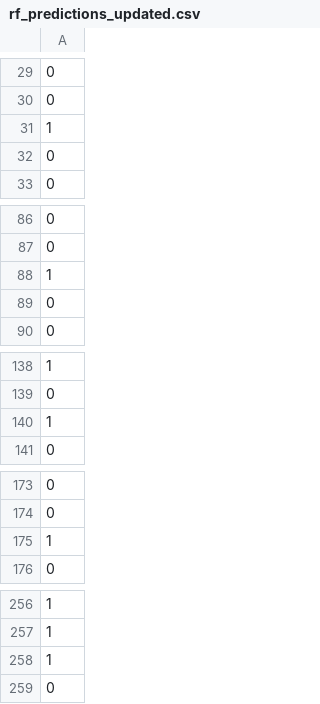
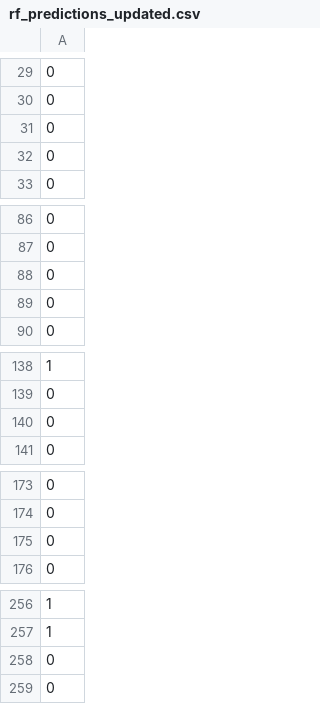
Before and after one commit to Zoe21354/MLG382_GroupF_CYOProject, a CSV file: Notebooks/rf_predictions_updated.csv, drawn as a sheet; only a part is shown, gaps mark what is left out; removed rows and columns are numbered as before the commit, all else as after; the diff covers the shown part only; the diff names each change by its address in the sheet, - before the commit and + after, or states it on an @@ line.

```diff
--- a/Notebooks/rf_predictions_updated.csv
+++ b/Notebooks/rf_predictions_updated.csv
-row 31: 1
+row 101: 1
-row 101: 0
+row 31: 0
-row 88: 1
+row 88: 0
-row 140: 1
+row 140: 0
-row 175: 1
+row 175: 0
-row 258: 1
+row 258: 0
```
Also changed, not shown: 2 moved rows elsewhere in this file, Notebooks/rf_predictions_cv.csv, 2 other files.
